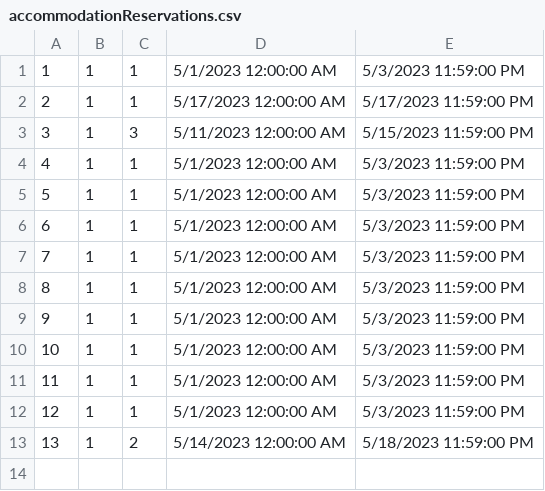
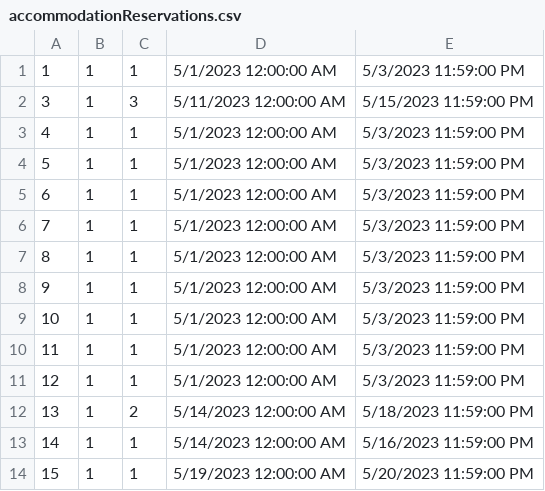
Before and after one commit to anjalovric/Tim1, a CSV file: InitialProject/Resources/Data/accommodationReservations.csv, drawn as a sheet; removed rows and columns are numbered as before the commit, all else as after; the diff names each change by its address in the sheet, - before the commit and + after, or states it on an @@ line.

```diff
--- a/InitialProject/Resources/Data/accommodationReservations.csv
+++ b/InitialProject/Resources/Data/accommodationReservations.csv
-row 2: 2 | 1 | 1 | 5/17/2023 12:00:00 AM | 5/17/2023 11:59:00 PM
+row 13: 14 | 1 | 1 | 5/14/2023 12:00:00 AM | 5/16/2023 11:59:00 PM
+row 14: 15 | 1 | 1 | 5/19/2023 12:00:00 AM | 5/20/2023 11:59:00 PM
```
Also changed, not shown: 6 other files.
